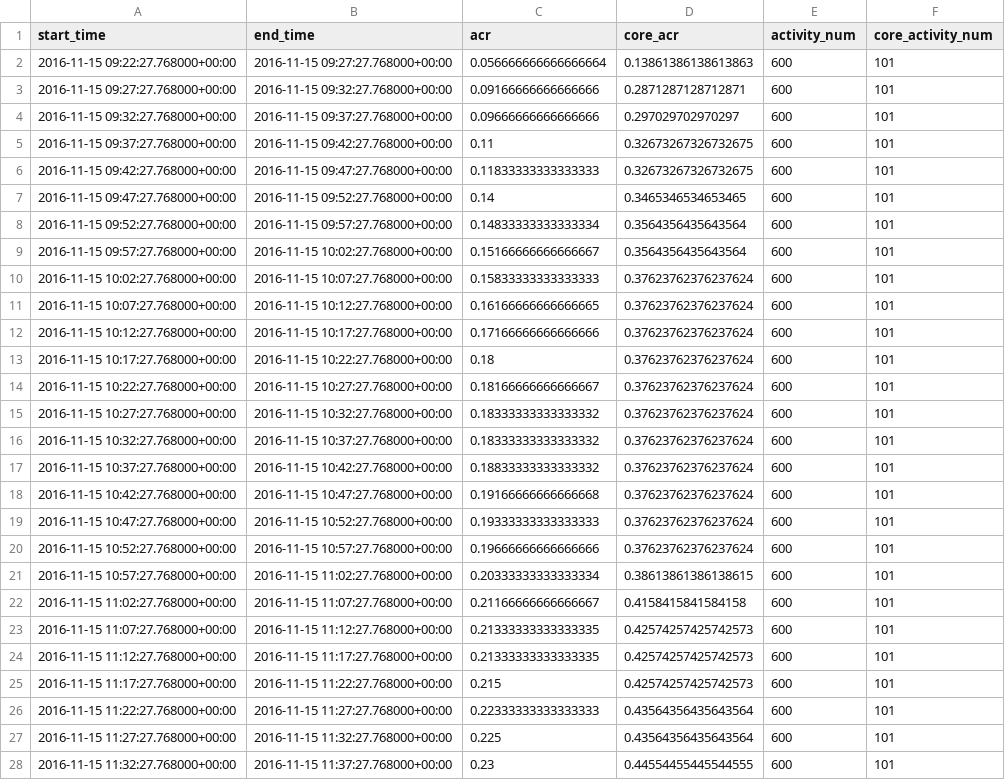
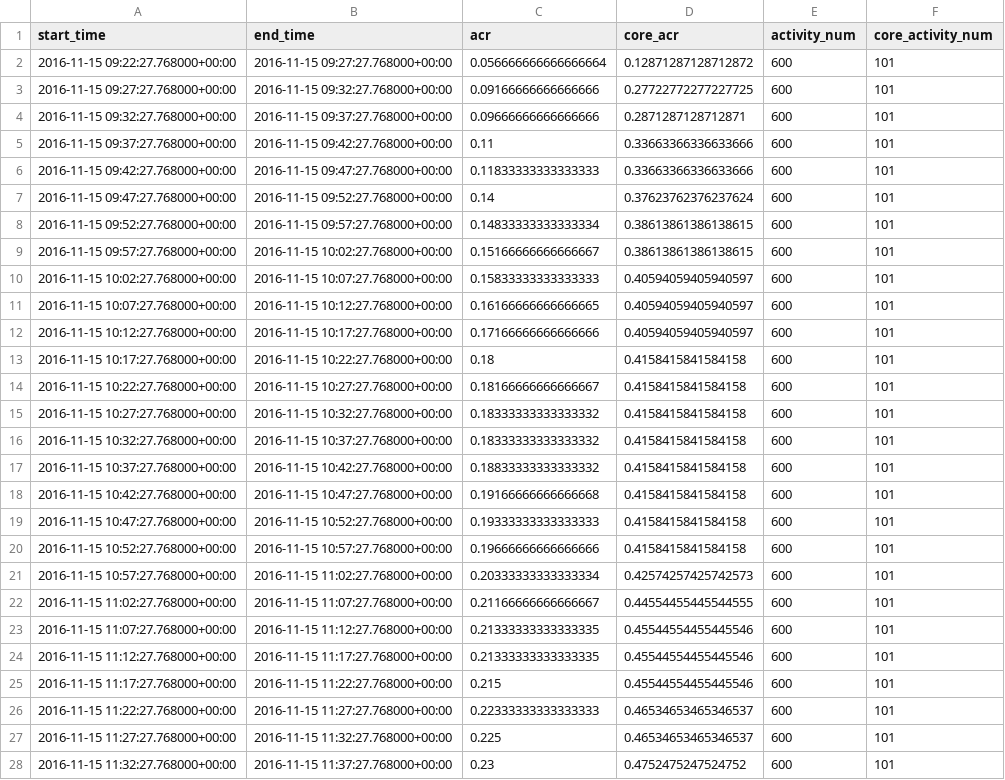
Before and after one commit to ZhangTongLe/newmonkey_tab, a CSV file: app_simulator/report/acr_report.csv, drawn as a sheet; only a part is shown; the diff covers the shown part only; the diff names each change by its address in the sheet, - before the commit and + after, or states it on an @@ line.

```diff
--- a/app_simulator/report/acr_report.csv
+++ b/app_simulator/report/acr_report.csv
-D2 (core_acr): 0.13861386138613863
+D2 (core_acr): 0.12871287128712872
-D3 (core_acr): 0.2871287128712871
+D3 (core_acr): 0.27722772277227725
-D4 (core_acr): 0.297029702970297
+D4 (core_acr): 0.2871287128712871
-D5:D6 (core_acr): 0.32673267326732675
+D5:D6 (core_acr): 0.33663366336633666
-D7 (core_acr): 0.3465346534653465
+D7 (core_acr): 0.37623762376237624
-D8:D9 (core_acr): 0.3564356435643564
+D8:D9 (core_acr): 0.38613861386138615
-D10:D12 (core_acr): 0.37623762376237624
+D10:D12 (core_acr): 0.40594059405940597
-D13:D20 (core_acr): 0.37623762376237624
+D13:D20 (core_acr): 0.4158415841584158
-D21 (core_acr): 0.38613861386138615
+D21 (core_acr): 0.42574257425742573
-D22 (core_acr): 0.4158415841584158
+D22 (core_acr): 0.44554455445544555
-D23:D25 (core_acr): 0.42574257425742573
+D23:D25 (core_acr): 0.45544554455445546
-D26:D27 (core_acr): 0.43564356435643564
+D26:D27 (core_acr): 0.46534653465346537
-D28 (core_acr): 0.44554455445544555
+D28 (core_acr): 0.4752475247524752
```
Also changed, not shown: 5 added rows and 4 edited cells elsewhere in this file, 9 other files.
